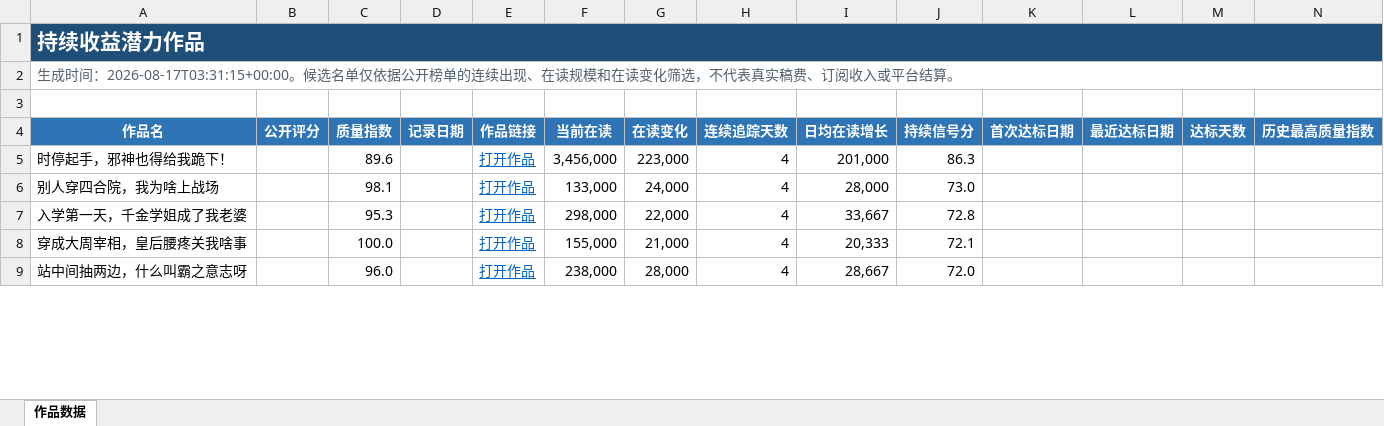
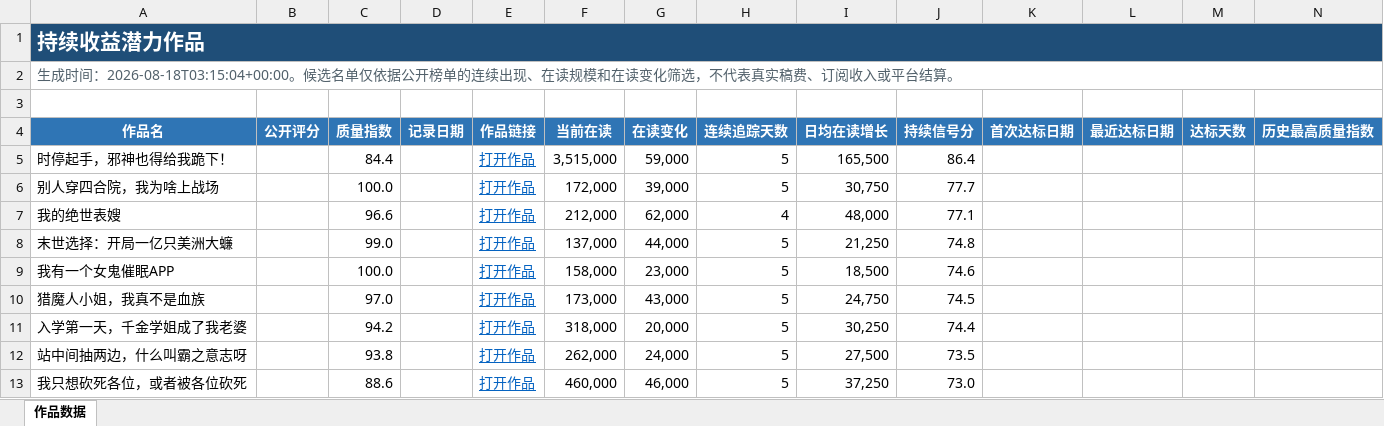
Before and after one commit to Ethan-Tangtang/fanqie-male-tracker, an Excel workbook: data/持续收益潜力作品.xlsx, sheet 作品数据, drawn as a sheet; only a part is shown; values as stored, in another font and other column widths than the file's, no borders; removed rows and columns are numbered as before the commit, all else as after; rows hold the shown columns only; the diff covers the shown part only; the diff names each change by its address in the sheet, - before the commit and + after, or states it on an @@ line.

```diff
--- a/data/持续收益潜力作品.xlsx (sheet 作品数据)
+++ b/data/持续收益潜力作品.xlsx (sheet 作品数据)
-A2 (作品名): …成时间：2026-08-17T03:31:15+00:00。候选名…
+A2 (作品名): …成时间：2026-08-18T03:15:04+00:00。候选名…
-C5 (质量指数): 89.6
+C5 (质量指数): 84.4
-F5 (当前在读): 3,456,000
+F5 (当前在读): 3,515,000
-G5 (在读变化): 223,000
+G5 (在读变化): 59,000
-H5:H6 (连续追踪天数): 4
+H5:H6 (连续追踪天数): 5
-I5 (日均在读增长): 201,000
+I5 (日均在读增长): 165,500
-J5 (持续信号分): 86.3
+J5 (持续信号分): 86.4
-C6 (质量指数): 98.1
+C6 (质量指数): 100.0
-F6 (当前在读): 133,000
+F6 (当前在读): 172,000
-G6 (在读变化): 24,000
+G6 (在读变化): 39,000
-I6 (日均在读增长): 28,000
+I6 (日均在读增长): 30,750
-J6 (持续信号分): 73.0
+J6 (持续信号分): 77.7
+row 7: 我的绝世表嫂 |  | 96.6 |  | 打开作品 | 212,000 | 62,000 | 4 | 48,000 | 77.1
+row 8: 末世选择：开局一亿只美洲大蠊 |  | 99.0 |  | 打开作品 | 137,000 | 44,000 | 5 | 21,250 | 74.8
+row 9: 我有一个女鬼催眠APP |  | 100.0 |  | 打开作品 | 158,000 | 23,000 | 5 | 18,500 | 74.6
+row 10: 猎魔人小姐，我真不是血族 |  | 97.0 |  | 打开作品 | 173,000 | 43,000 | 5 | 24,750 | 74.5
-C11 (质量指数): 95.3
+C11 (质量指数): 94.2
-F11 (当前在读): 298,000
+F11 (当前在读): 318,000
-G11 (在读变化): 22,000
+G11 (在读变化): 20,000
-H11 (连续追踪天数): 4
+H11 (连续追踪天数): 5
-I11 (日均在读增长): 33,667
+I11 (日均在读增长): 30,250
-J11 (持续信号分): 72.8
+J11 (持续信号分): 74.4
-row 8: 穿成大周宰相，皇后腰疼关我啥事 |  | 100.0 |  | 打开作品 | 155,000 | 21,000 | 4 | 20,333 | 72.1
-C12 (质量指数): 96.0
+C12 (质量指数): 93.8
-F12 (当前在读): 238,000
+F12 (当前在读): 262,000
-G12 (在读变化): 28,000
+G12 (在读变化): 24,000
-H12 (连续追踪天数): 4
+H12 (连续追踪天数): 5
-I12 (日均在读增长): 28,667
+I12 (日均在读增长): 27,500
-J12 (持续信号分): 72.0
+J12 (持续信号分): 73.5
+row 13: 我只想砍死各位，或者被各位砍死 |  | 88.6 |  | 打开作品 | 460,000 | 46,000 | 5 | 37,250 | 73.0
```
Also changed, not shown: 30 added rows, 34 removed rows and 64 edited cells elsewhere in this sheet, data/高质量作品历史库.xlsx, 4 other files.
